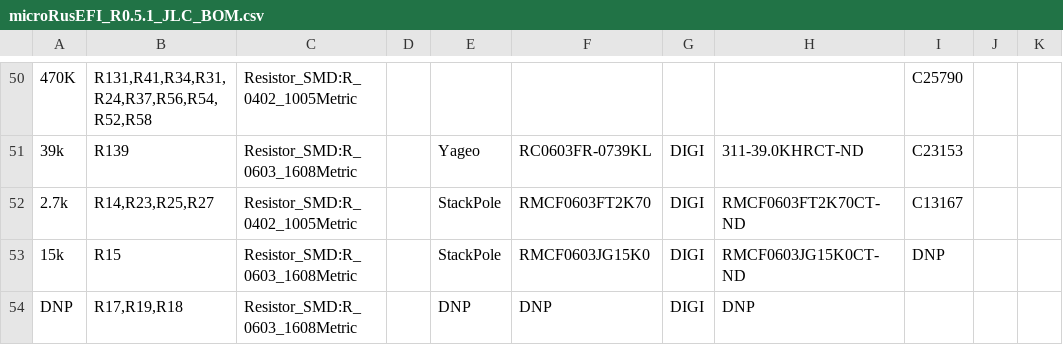
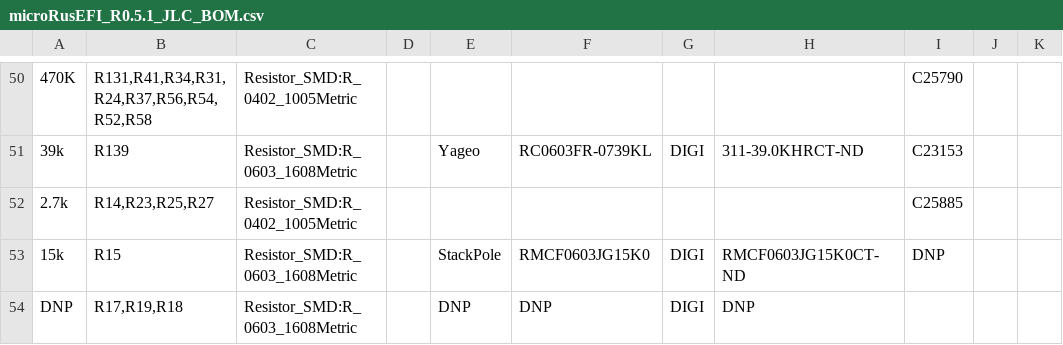
Before and after one commit to rusefi/hw_microRusEfi, a CSV file: gerbers/R0.5.1/microRusEFI_R0.5.1_JLC_BOM.csv, drawn as a sheet; only a part is shown, gaps mark what is left out; the diff names each change by its address in the sheet, - before the commit and + after, or states it on an @@ line.

Commit message:
Updated BOM's per https://github.com/rusefi/hw_microRusEfi/issues/184

```diff
--- a/gerbers/R0.5.1/microRusEFI_R0.5.1_JLC_BOM.csv
+++ b/gerbers/R0.5.1/microRusEFI_R0.5.1_JLC_BOM.csv
-E52: StackPole
+E52: (empty)
-F52: RMCF0603FT2K70
+F52: (empty)
-G52: DIGI
+G52: (empty)
-H52: RMCF0603FT2K70CT-ND
+H52: (empty)
-I52: C13167
+I52: C25885
```
Also changed, not shown: gerbers/R0.5.2/micro_rusEFI_JLC_BOM.csv, 1 other file.
